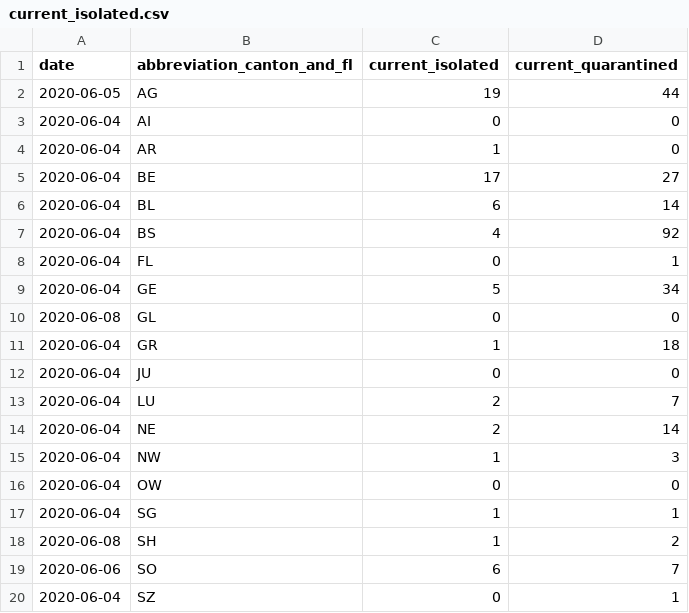
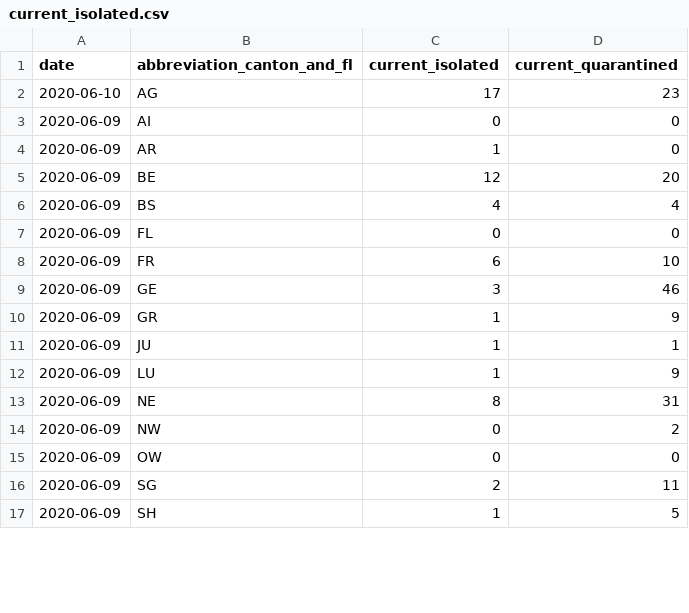
Before and after one commit to rsalzer/COVID_19_AGE, a CSV file: data/current_isolated.csv, drawn as a sheet; only a part is shown; the diff covers the shown part only.

```diff
--- a/data/current_isolated.csv
+++ b/data/current_isolated.csv
@@ -1,20 +1,17 @@
 date,abbreviation_canton_and_fl,current_isolated,current_quarantined
-2020-06-05,AG,19,44
-2020-06-04,AI,0,0
-2020-06-04,AR,1,0
-2020-06-04,BE,17,27
-2020-06-04,BL,6,14
-2020-06-04,BS,4,92
-2020-06-04,FL,0,1
-2020-06-04,GE,5,34
-2020-06-08,GL,0,0
-2020-06-04,GR,1,18
-2020-06-04,JU,0,0
-2020-06-04,LU,2,7
-2020-06-04,NE,2,14
-2020-06-04,NW,1,3
-2020-06-04,OW,0,0
-2020-06-04,SG,1,1
-2020-06-08,SH,1,2
-2020-06-06,SO,6,7
-2020-06-04,SZ,0,1
+2020-06-10,AG,17,23
+2020-06-09,AI,0,0
+2020-06-09,AR,1,0
+2020-06-09,BE,12,20
+2020-06-09,BS,4,4
+2020-06-09,FL,0,0
+2020-06-09,FR,6,10
+2020-06-09,GE,3,46
+2020-06-09,GR,1,9
+2020-06-09,JU,1,1
+2020-06-09,LU,1,9
+2020-06-09,NE,8,31
+2020-06-09,NW,0,2
+2020-06-09,OW,0,0
+2020-06-09,SG,2,11
+2020-06-09,SH,1,5
```
Also changed, not shown: 1 removed row and 18 edited cells elsewhere in this file, data/allagesdetails.csv, data/deaths.csv, 3 other files.
